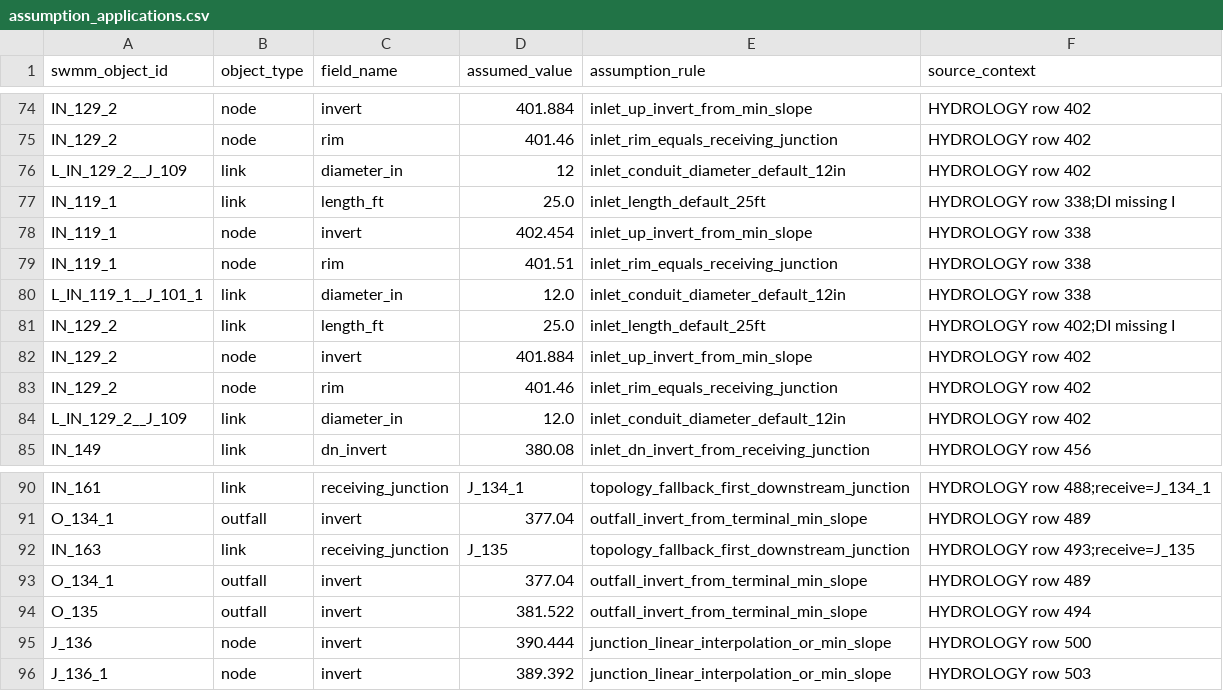
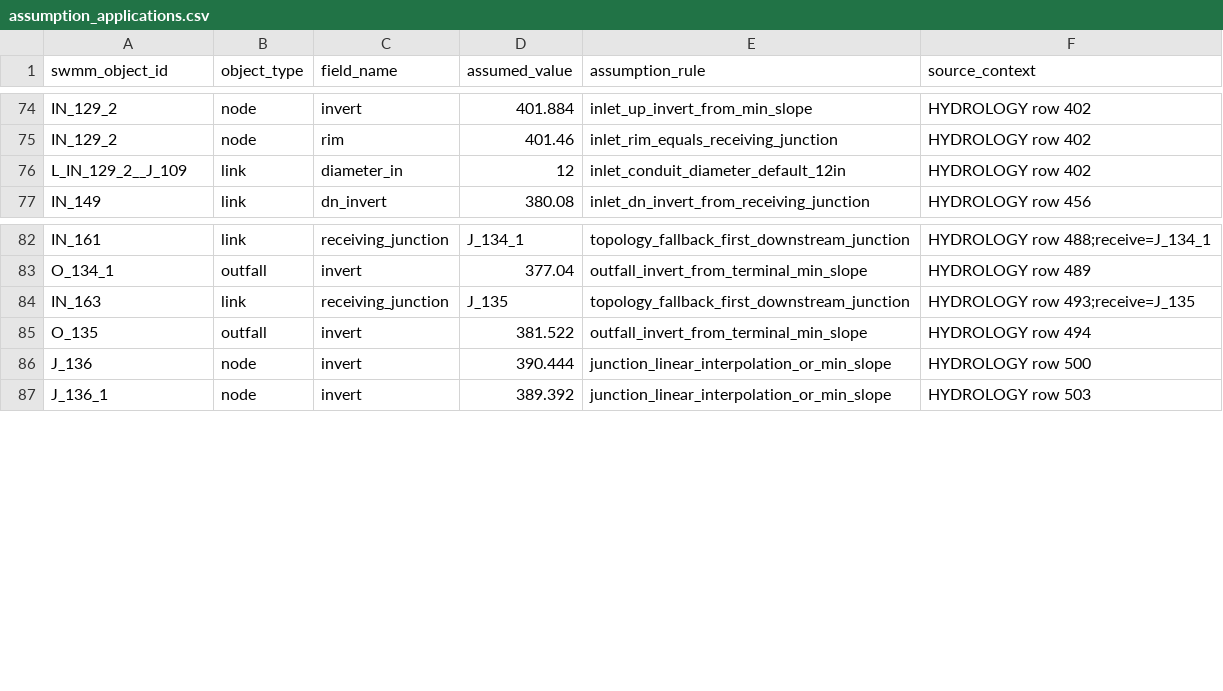
Before and after one commit to parsabp01/vista-ranch-swmm, a CSV file: outputs/review/assumption_applications.csv, drawn as a sheet; only a part is shown, gaps mark what is left out; the diff covers the shown part only.

```diff
--- a/outputs/review/assumption_applications.csv
+++ b/outputs/review/assumption_applications.csv
@@ -76,10 +76,2 @@ IN_129_2,node,rim,401.46,inlet_rim_equals_receiving_junction,HYDROLOGY row 402
 L_IN_129_2__J_109,link,diameter_in,12,inlet_conduit_diameter_default_12in,HYDROLOGY row 402
-IN_119_1,link,length_ft,25.0,inlet_length_default_25ft,HYDROLOGY row 338;DI missing I
-IN_119_1,node,invert,402.454,inlet_up_invert_from_min_slope,HYDROLOGY row 338
-IN_119_1,node,rim,401.51,inlet_rim_equals_receiving_junction,HYDROLOGY row 338
-L_IN_119_1__J_101_1,link,diameter_in,12.0,inlet_conduit_diameter_default_12in,HYDROLOGY row 338
-IN_129_2,link,length_ft,25.0,inlet_length_default_25ft,HYDROLOGY row 402;DI missing I
-IN_129_2,node,invert,401.884,inlet_up_invert_from_min_slope,HYDROLOGY row 402
-IN_129_2,node,rim,401.46,inlet_rim_equals_receiving_junction,HYDROLOGY row 402
-L_IN_129_2__J_109,link,diameter_in,12.0,inlet_conduit_diameter_default_12in,HYDROLOGY row 402
 IN_149,link,dn_invert,380.08,inlet_dn_invert_from_receiving_junction,HYDROLOGY row 456
@@ -92,3 +84,2 @@ O_134_1,outfall,invert,377.04,outfall_invert_from_terminal_min_slope,HYDROLOGY r
 IN_163,link,receiving_junction,J_135,topology_fallback_first_downstream_junction,HYDROLOGY row 493;receive=J_135
-O_134_1,outfall,invert,377.04,outfall_invert_from_terminal_min_slope,HYDROLOGY row 489
 O_135,outfall,invert,381.522,outfall_invert_from_terminal_min_slope,HYDROLOGY row 494
```
Also changed, not shown: 15 removed rows and 6 edited cells elsewhere in this file, outputs/review/source_traceability_crosswalk.csv, 15 other files.
